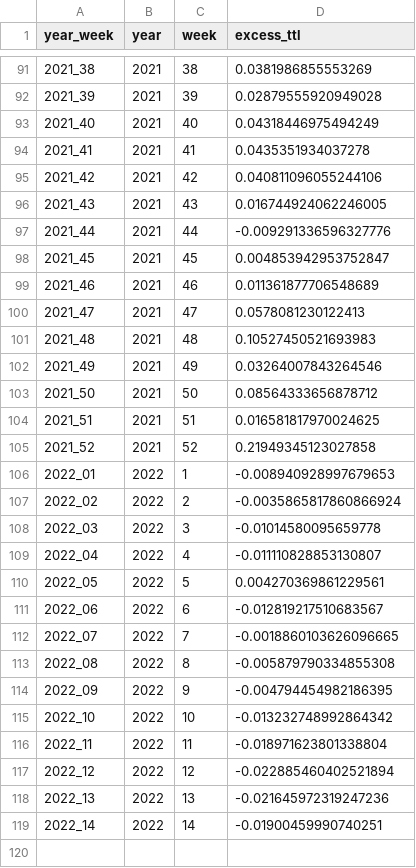
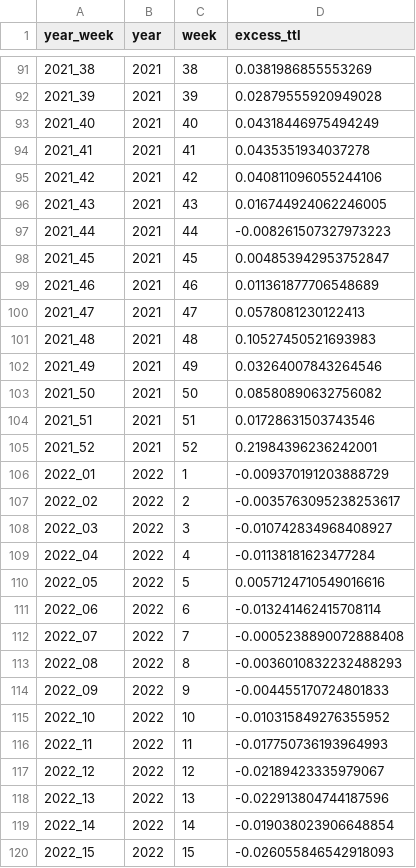
Before and after one commit to USMortality/US-Mortality, a CSV file: out/mortality_r_ts_0_24.csv, drawn as a sheet; only a part is shown, gaps mark what is left out; the diff covers the shown part only.

```diff
--- a/out/mortality_r_ts_0_24.csv
+++ b/out/mortality_r_ts_0_24.csv
@@ -96,3 +96,3 @@ year_week	year	week	excess_ttl
 2021_43	2021	43	0.016744924062246005
-2021_44	2021	44	-0.009291336596327776
+2021_44	2021	44	-0.008261507327973223
 2021_45	2021	45	0.004853942953752847
@@ -102,18 +102,19 @@ year_week	year	week	excess_ttl
 2021_49	2021	49	0.03264007843264546
-2021_50	2021	50	0.08564333656878712
-2021_51	2021	51	0.016581817970024625
-2021_52	2021	52	0.21949345123027858
-2022_01	2022	1	-0.008940928997679653
-2022_02	2022	2	-0.0035865817860866924
-2022_03	2022	3	-0.01014580095659778
-2022_04	2022	4	-0.011110828853130807
-2022_05	2022	5	0.004270369861229561
-2022_06	2022	6	-0.012819217510683567
-2022_07	2022	7	-0.0018860103626096665
-2022_08	2022	8	-0.005879790334855308
-2022_09	2022	9	-0.004794454982186395
-2022_10	2022	10	-0.013232748992864342
-2022_11	2022	11	-0.018971623801338804
-2022_12	2022	12	-0.022885460402521894
-2022_13	2022	13	-0.021645972319247236
-2022_14	2022	14	-0.01900459990740251
+2021_50	2021	50	0.08580890632756082
+2021_51	2021	51	0.01728631503743546
+2021_52	2021	52	0.21984396236242001
+2022_01	2022	1	-0.009370191203888729
+2022_02	2022	2	-0.0035763095238253617
+2022_03	2022	3	-0.010742834968408927
+2022_04	2022	4	-0.01138181623477284
+2022_05	2022	5	0.0057124710549016616
+2022_06	2022	6	-0.013241462415708114
+2022_07	2022	7	-0.0005238890072888408
+2022_08	2022	8	-0.0036010832232488293
+2022_09	2022	9	-0.004455170724801833
+2022_10	2022	10	-0.010315849276355952
+2022_11	2022	11	-0.017750736193964993
+2022_12	2022	12	-0.02189423335979067
+2022_13	2022	13	-0.022913804744187596
+2022_14	2022	14	-0.019038023906648854
+2022_15	2022	15	-0.026055846542918093
```
Also changed, not shown: 4 edited cells elsewhere in this file, out/mortality_d_ts_0_24.csv, out/mortality_d_ts_25_44.csv, 18 other files.
